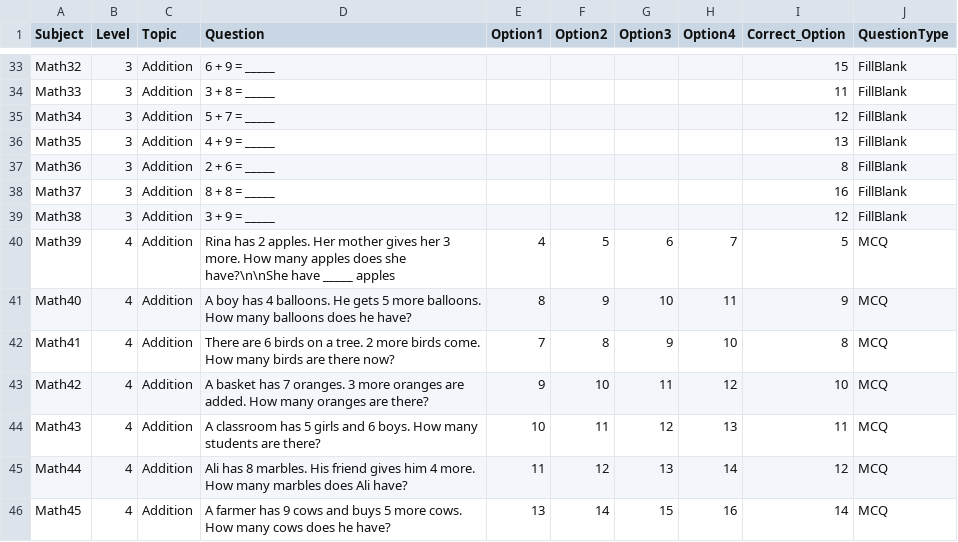
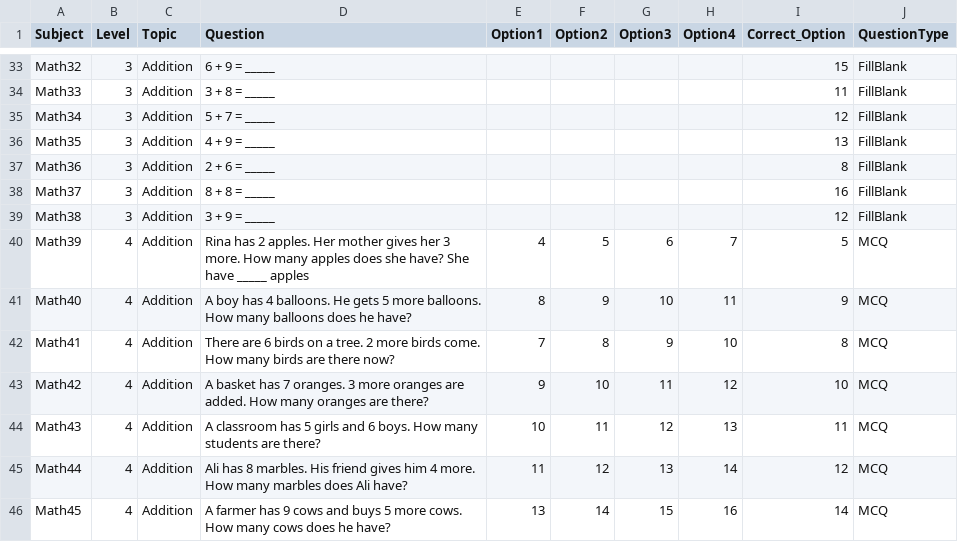
Before and after one commit to ParthoSarothiDas/mcq-data, a CSV file: learn_with_fun/Math.csv, drawn as a sheet; only a part is shown, gaps mark what is left out.

Commit message:
Update Math.csv

```diff
--- a/learn_with_fun/Math.csv
+++ b/learn_with_fun/Math.csv
@@ -39,3 +39,3 @@ Math37,3,Addition,8 + 8 = _____,,,,,16,FillBlank
 Math38,3,Addition,3 + 9 = _____,,,,,12,FillBlank
-Math39,4,Addition,Rina has 2 apples. Her mother gives her 3 more. How many apples does she have?\n\nShe have _____ apples,4,5,6,7,5,MCQ
+Math39,4,Addition,Rina has 2 apples. Her mother gives her 3 more. How many apples does she have? She have _____ apples,4,5,6,7,5,MCQ
 Math40,4,Addition,A boy has 4 balloons. He gets 5 more balloons. How many balloons does he have?,8,9,10,11,9,MCQ
```
